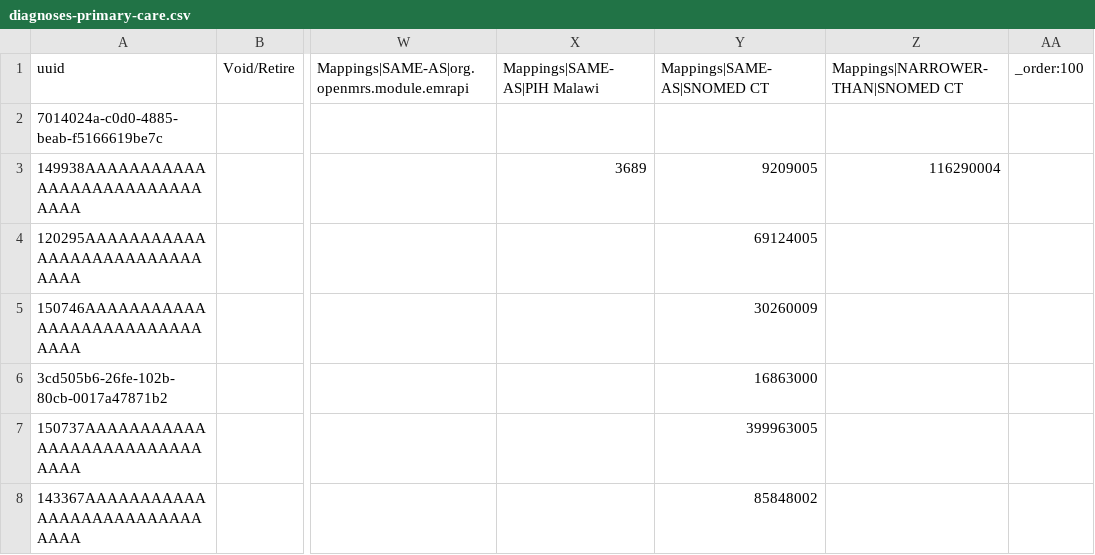
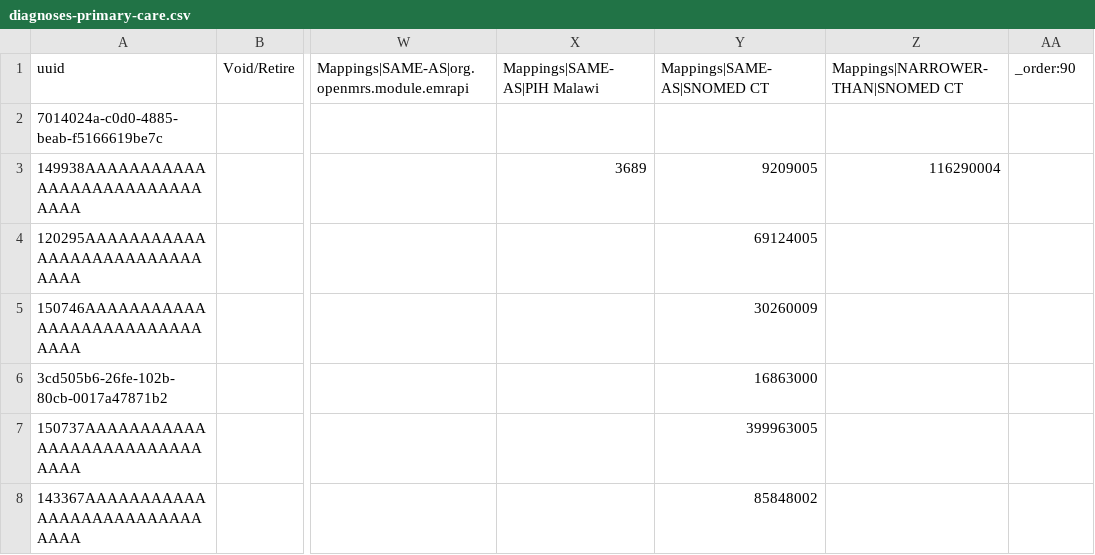
Before and after one commit to PIH/openmrs-config-ces, a CSV file: configuration/concepts/diagnoses-primary-care.csv, drawn as a sheet; only a part is shown, gaps mark what is left out; the diff names each change by its address in the sheet, - before the commit and + after, or states it on an @@ line.

Commit message:
UHM-6678; Clean up Fever concepts

```diff
--- a/configuration/concepts/diagnoses-primary-care.csv
+++ b/configuration/concepts/diagnoses-primary-care.csv
-AA1: _order:100
+AA1: _order:90
```
Also changed, not shown: 3 other files.
